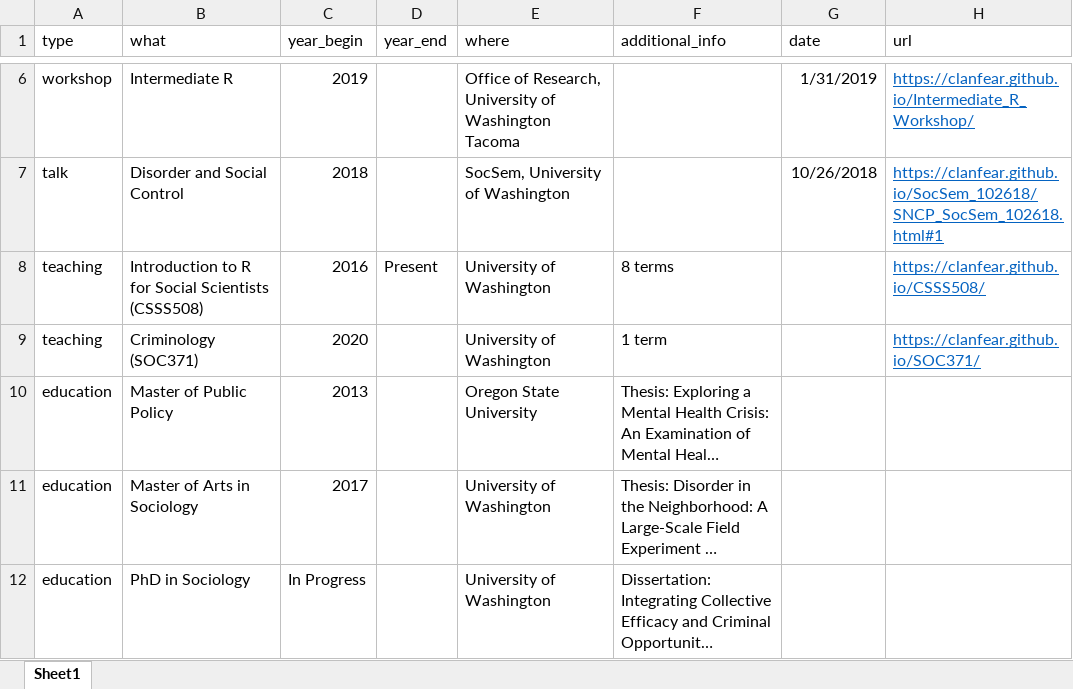
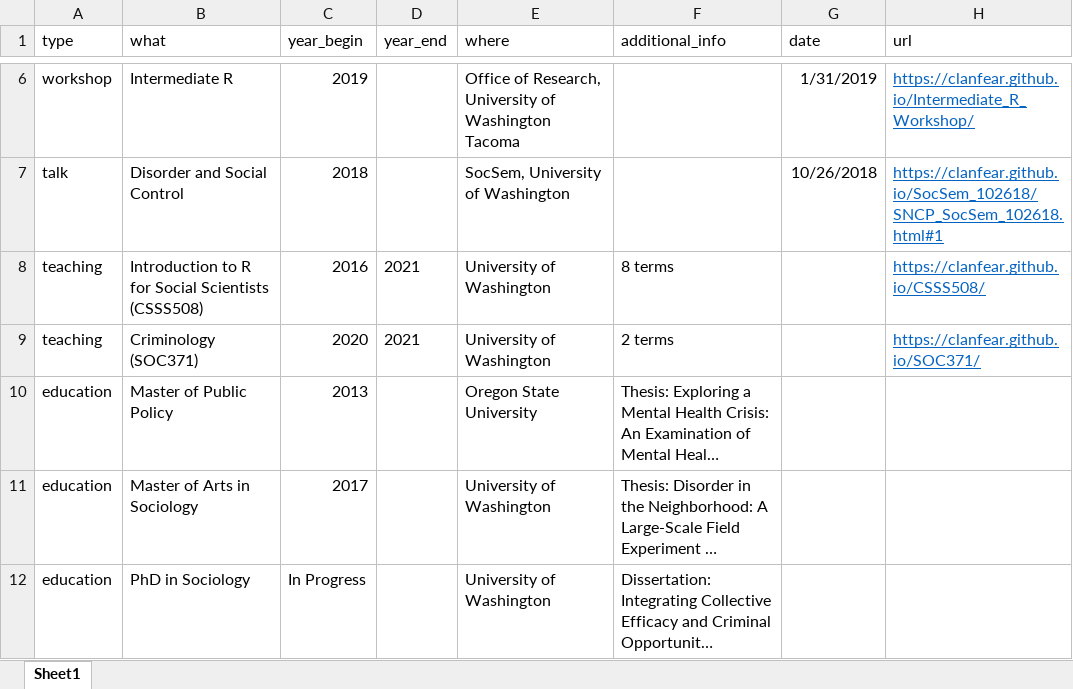
Before and after one commit to clanfear/ccl_cv, an Excel workbook: cv_data/cv_entries.xlsx, sheet Sheet1, drawn as a sheet; only a part is shown, gaps mark what is left out; long unchanged cells end in …; values as stored, in another font and other column widths than the file's, no borders; the diff names each change by its address in the sheet, - before the commit and + after, or states it on an @@ line.

```diff
--- a/cv_data/cv_entries.xlsx (sheet Sheet1)
+++ b/cv_data/cv_entries.xlsx (sheet Sheet1)
-D8 (year_end): Present
+D8 (year_end): 2021
-D9 (year_end): (empty)
+D9 (year_end): 2021
-F9 (additional_info): 1 term
+F9 (additional_info): 2 terms
```
Also changed, not shown: 1 other file.
